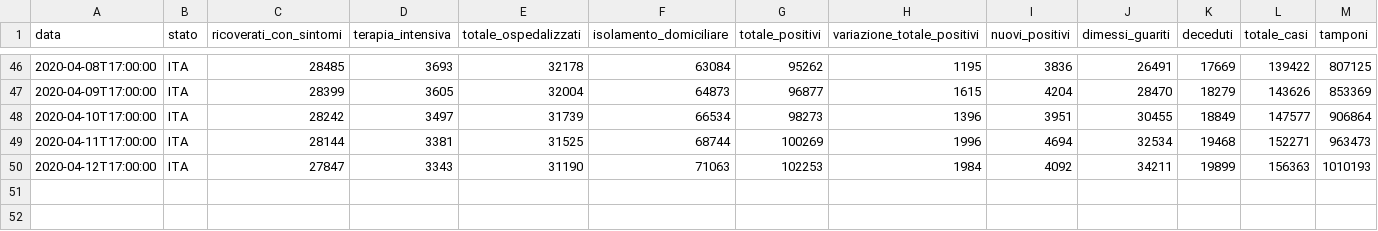
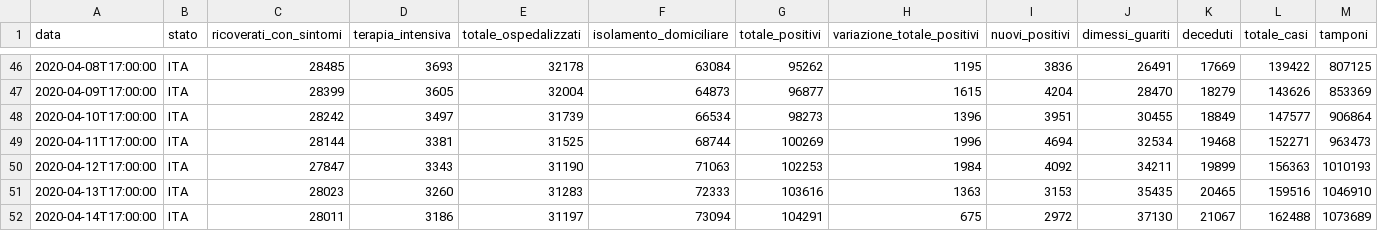
Before and after one commit to paganim/COVID-19-Italy-Analysis, a CSV file: data/dati-andamento-nazionale/dpc-covid19-ita-andamento-nazionale.csv, drawn as a sheet; only a part is shown, gaps mark what is left out; rows hold the shown columns only; the diff names each change by its address in the sheet, - before the commit and + after, or states it on an @@ line.

```diff
--- a/data/dati-andamento-nazionale/dpc-covid19-ita-andamento-nazionale.csv
+++ b/data/dati-andamento-nazionale/dpc-covid19-ita-andamento-nazionale.csv
+row 51: 2020-04-13T17:00:00 | ITA | 28023 | 3260 | 31283 | 72333 | 103616 | 1363 | 3153 | 35435 | 20465 | 159516 | 1046910
+row 52: 2020-04-14T17:00:00 | ITA | 28011 | 3186 | 31197 | 73094 | 104291 | 675 | 2972 | 37130 | 21067 | 162488 | 1073689
```
Also changed, not shown: data/dati-regioni/dpc-covid19-ita-regioni.csv, data/note/dpc-covid19-ita-note-it.csv, 35 other files.
